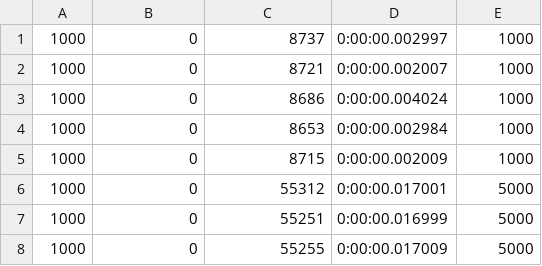
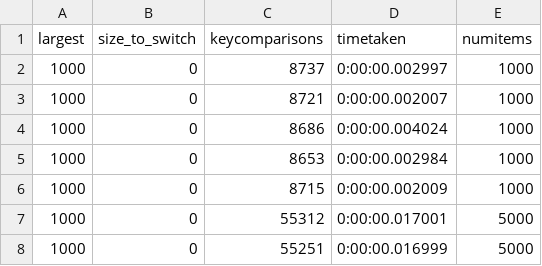
Before and after one commit to nghochi123/ntucs, a CSV file: SC2001/Lab/Project 1/data_merge_insertion_new.csv, drawn as a sheet; only a part is shown; the shorter side is filled out with more unchanged rows.

```diff
--- a/SC2001/Lab/Project 1/data_merge_insertion_new.csv
+++ b/SC2001/Lab/Project 1/data_merge_insertion_new.csv
@@ -1 +1,2 @@
+largest,size_to_switch,keycomparisons,timetaken,numitems
 1000,0,8737,0:00:00.002997,1000
```
Also changed, not shown: SC2001/Lab/Project 1/combined_shortened.csv, SC2001/Lab/Project 1/data_shortened_merge_new.csv.
